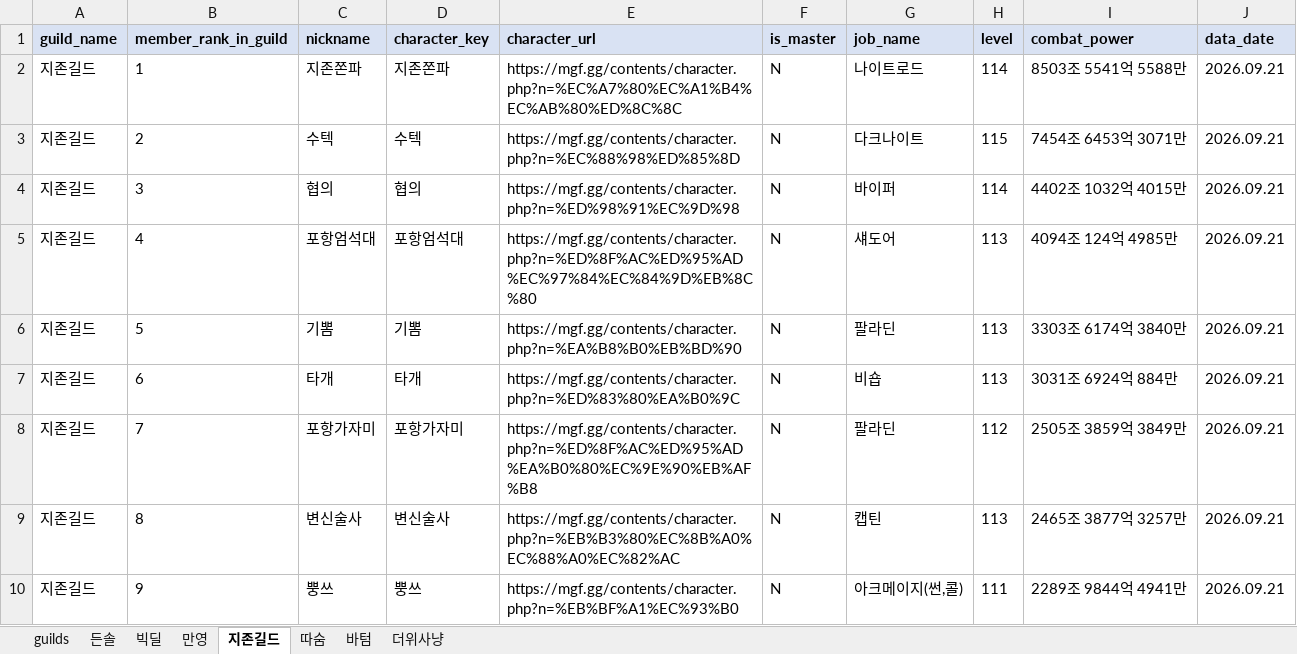
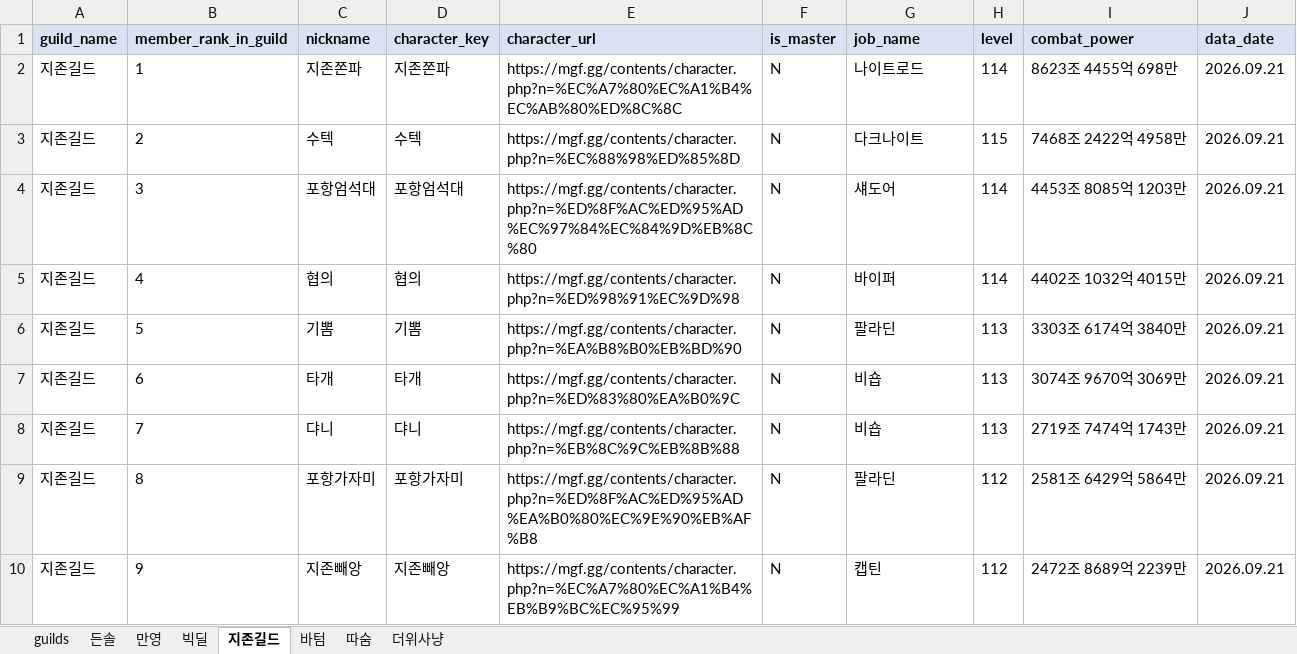
Before and after one commit to pogas/mgf_guild_match, an Excel workbook: reports/빅딜/빅딜_training_mgf_report.xlsx, sheet 지존길드, drawn as a sheet; only a part is shown; values as stored, in another font and other column widths than the file's, no borders; the diff covers the shown part only; the diff names each change by its address in the sheet, - before the commit and + after, or states it on an @@ line.

```diff
--- a/reports/빅딜/빅딜_training_mgf_report.xlsx (sheet 지존길드)
+++ b/reports/빅딜/빅딜_training_mgf_report.xlsx (sheet 지존길드)
@@ sheet tab order changed: guilds | 든솔 | 만영 | 빅딜 | 지존길드 | 바텀 | 따숨 | 더위사냥 @@
-I2 (combat_power): 8503조 5541억 5588만
+I2 (combat_power): 8623조 4455억 698만
-I3 (combat_power): 7454조 6453억 3071만
+I3 (combat_power): 7468조 2422억 4958만
-C4 (nickname): 협의
+C4 (nickname): 포항엄석대
-D4 (character_key): 협의
+D4 (character_key): 포항엄석대
-E4 (character_url): https://mgf.gg/contents/character.php?n=%ED%98%91%EC%9D%98
+E4 (character_url): https://mgf.gg/contents/character.php?n=%ED%8F%AC%ED%95%AD%EC%97%84%EC%84%9D%EB%8C%80
-G4 (job_name): 바이퍼
+G4 (job_name): 섀도어
-I4 (combat_power): 4402조 1032억 4015만
+I4 (combat_power): 4453조 8085억 1203만
-C5 (nickname): 포항엄석대
+C5 (nickname): 협의
-D5 (character_key): 포항엄석대
+D5 (character_key): 협의
-E5 (character_url): https://mgf.gg/contents/character.php?n=%ED%8F%AC%ED%95%AD%EC%97%84%EC%84%9D%EB%8C%80
+E5 (character_url): https://mgf.gg/contents/character.php?n=%ED%98%91%EC%9D%98
-G5 (job_name): 섀도어
+G5 (job_name): 바이퍼
-H5 (level): 113
+H5 (level): 114
-I5 (combat_power): 4094조 124억 4985만
+I5 (combat_power): 4402조 1032억 4015만
-I7 (combat_power): 3031조 6924억 884만
+I7 (combat_power): 3074조 9670억 3069만
-C8 (nickname): 포항가자미
+C8 (nickname): 댜니
-D8 (character_key): 포항가자미
+D8 (character_key): 댜니
-E8 (character_url): https://mgf.gg/contents/character.php?n=%ED%8F%AC%ED%95%AD%EA%B0%80%EC%9E%90%EB%AF%B8
+E8 (character_url): https://mgf.gg/contents/character.php?n=%EB%8C%9C%EB%8B%88
-G8 (job_name): 팔라딘
+G8 (job_name): 비숍
-H8 (level): 112
+H8 (level): 113
-I8 (combat_power): 2505조 3859억 3849만
+I8 (combat_power): 2719조 7474억 1743만
-C9 (nickname): 변신술사
+C9 (nickname): 포항가자미
-D9 (character_key): 변신술사
+D9 (character_key): 포항가자미
-E9 (character_url): https://mgf.gg/contents/character.php?n=%EB%B3%80%EC%8B%A0%EC%88%A0%EC%82%AC
+E9 (character_url): https://mgf.gg/contents/character.php?n=%ED%8F%AC%ED%95%AD%EA%B0%80%EC%9E%90%EB%AF%B8
-G9 (job_name): 캡틴
+G9 (job_name): 팔라딘
-H9 (level): 113
+H9 (level): 112
-I9 (combat_power): 2465조 3877억 3257만
+I9 (combat_power): 2581조 6429억 5864만
-C10 (nickname): 뿡쓰
+C10 (nickname): 지존빼앙
-D10 (character_key): 뿡쓰
+D10 (character_key): 지존빼앙
-E10 (character_url): https://mgf.gg/contents/character.php?n=%EB%BF%A1%EC%93%B0
+E10 (character_url): https://mgf.gg/contents/character.php?n=%EC%A7%80%EC%A1%B4%EB%B9%BC%EC%95%99
-G10 (job_name): 아크메이지(썬,콜)
+G10 (job_name): 캡틴
-H10 (level): 111
+H10 (level): 112
-I10 (combat_power): 2289조 9844억 4941만
+I10 (combat_power): 2472조 8689억 2239만
```
Also changed, not shown: 70 edited cells elsewhere in this sheet, sheet 빅딜, sheet 더위사냥, sheet 만영, sheet 따숨, sheet guilds, sheet 바텀, 1 more sheet, reports/빅딜/빅딜_league_mgf_report.xlsx, reports/셀린느/셀린느_league_mgf_report.xlsx, 35 other files.
